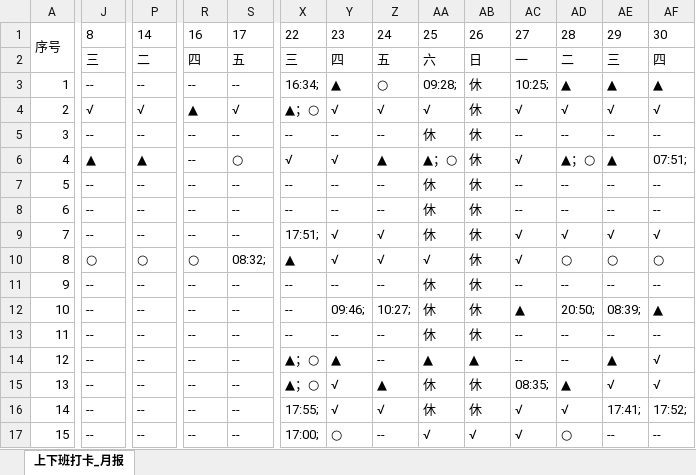
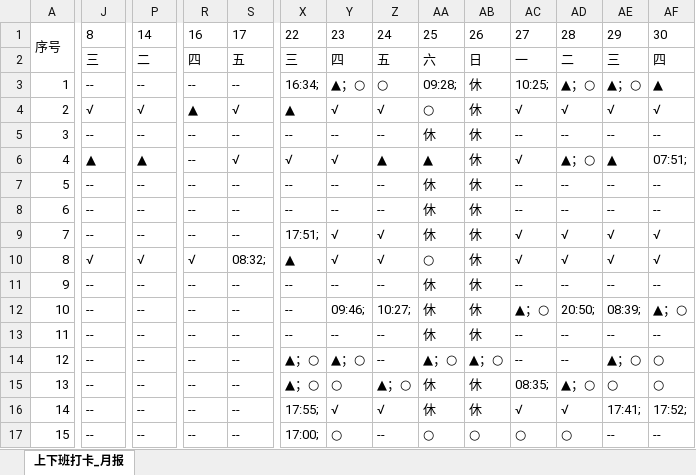
Before and after one commit to ko-yuki/Attendance, an Excel workbook: demo/demo-format.xlsx, sheet 上下班打卡_月报, drawn as a sheet; only a part is shown, gaps mark what is left out; values as stored, in another font and other column widths than the file's, no borders; the diff covers the shown part only; the diff names each change by its address in the sheet, - before the commit and + after, or states it on an @@ line.

```diff
--- a/demo/demo-format.xlsx (sheet 上下班打卡_月报)
+++ b/demo/demo-format.xlsx (sheet 上下班打卡_月报)
-Y3: ▲
+Y3: ▲；○
-AD3: ▲
+AD3: ▲；○
-AE3: ▲
+AE3: ▲；○
-X4: ▲；○
+X4: ▲
-AA4: √
+AA4: ○
-S6: ○
+S6: √
-AA6: ▲；○
+AA6: ▲
-J10: ○
+J10: √
-P10: ○
+P10: √
-R10: ○
+R10: √
-AA10: √
+AA10: ○
-AD10: ○
+AD10: √
-AE10: ○
+AE10: √
-AF10: ○
+AF10: √
-AC12: ▲
+AC12: ▲；○
-AF12: ▲
+AF12: ▲；○
-Y14: ▲
+Y14: ▲；○
-AA14: ▲
+AA14: ▲；○
-AB14: ▲
+AB14: ▲；○
-AE14: ▲
+AE14: ▲；○
-AF14:AF15: √
+AF14:AF15: ○
-Y15: √
+Y15: ○
-Z15: ▲
+Z15: ▲；○
-AD15: ▲
+AD15: ▲；○
-AE15: √
+AE15: ○
-AA17: √
+AA17: ○
-AB17: √
+AB17: ○
-AC17: √
+AC17: ○
```
Also changed, not shown: 76 edited cells elsewhere in this sheet, 1 other file.
